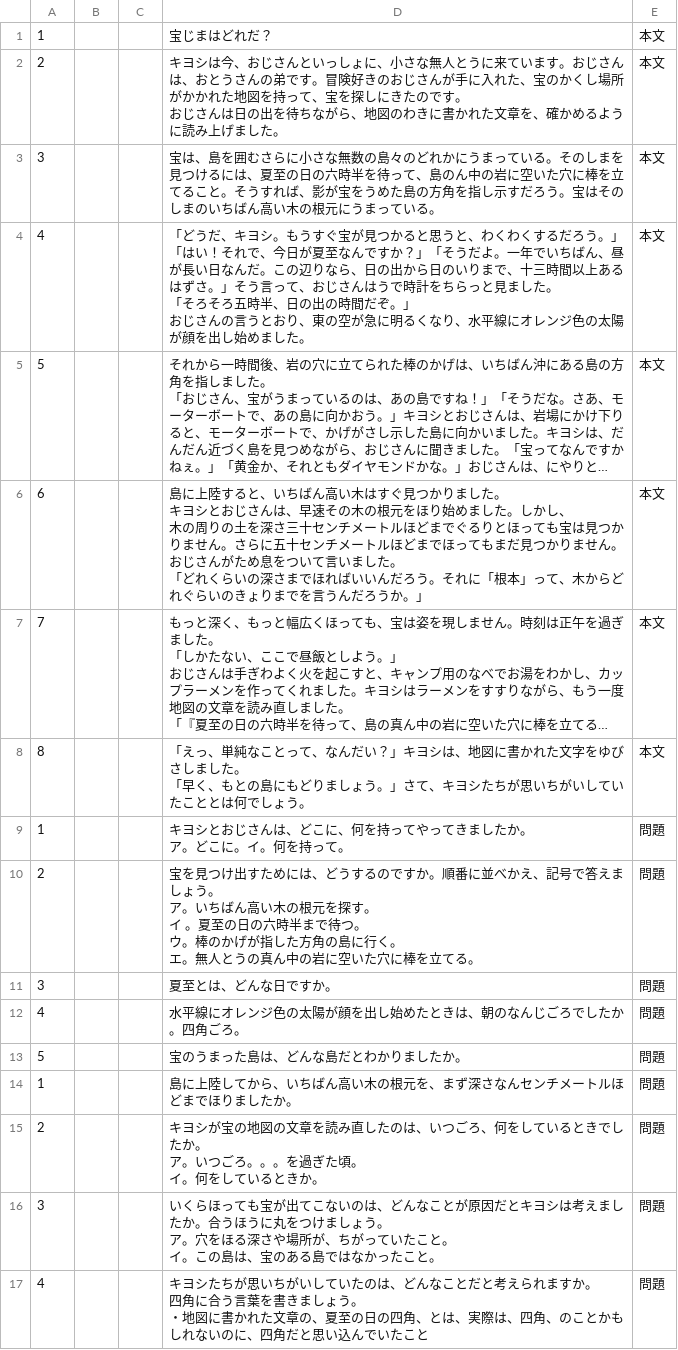
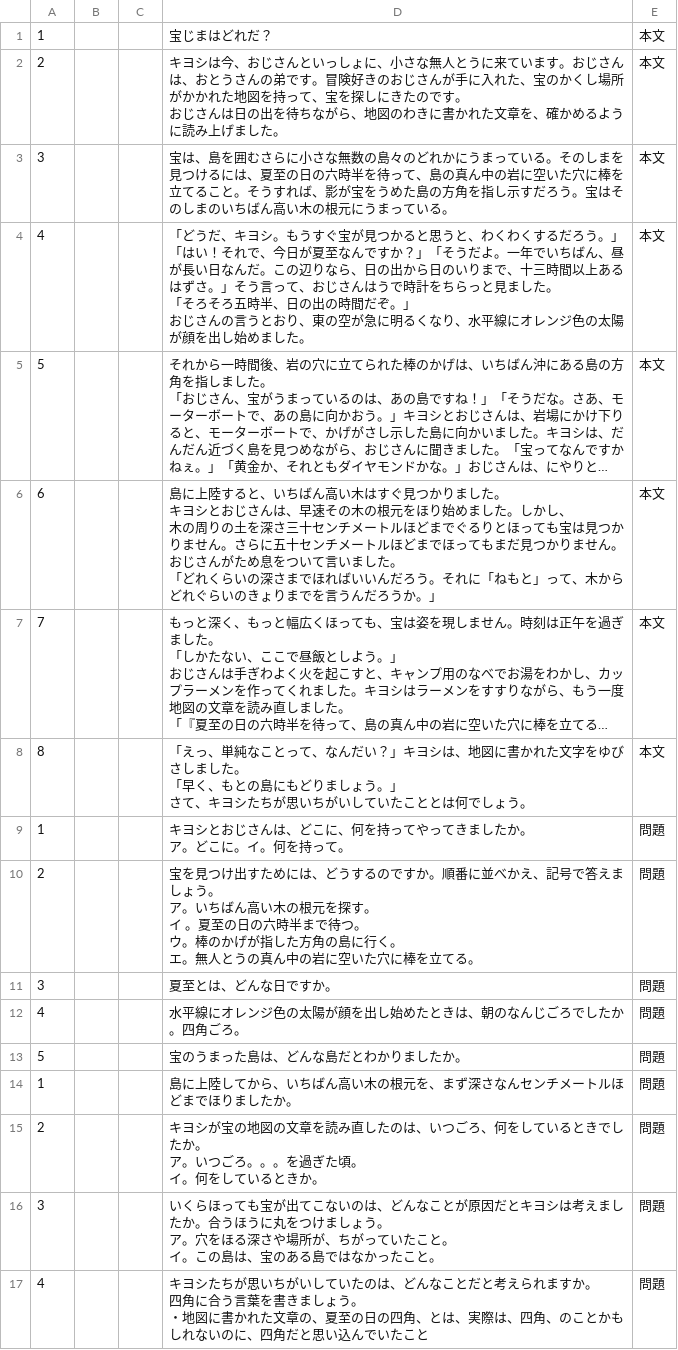
Before and after one commit to yomikaki-rgb/-, a CSV file: students_dokkai/takarajimahadoreda.csv, drawn as a sheet; long unchanged cells end in …; ↵ is a line break in a cell; the diff names each change by its address in the sheet, - before the commit and + after, or states it on an @@ line.

Commit message:
Update takarajimahadoreda.csv

```diff
--- a/students_dokkai/takarajimahadoreda.csv
+++ b/students_dokkai/takarajimahadoreda.csv
-D3: …て、島のん中の岩…
+D3: …て、島の真ん中の岩…
-D6: …それに「根本」って、…
+D6: …それに「ねもと」って、…
-D8: …ょう。」さて、キ…
+D8: …ょう。」 ↵ さて、キ…
```
